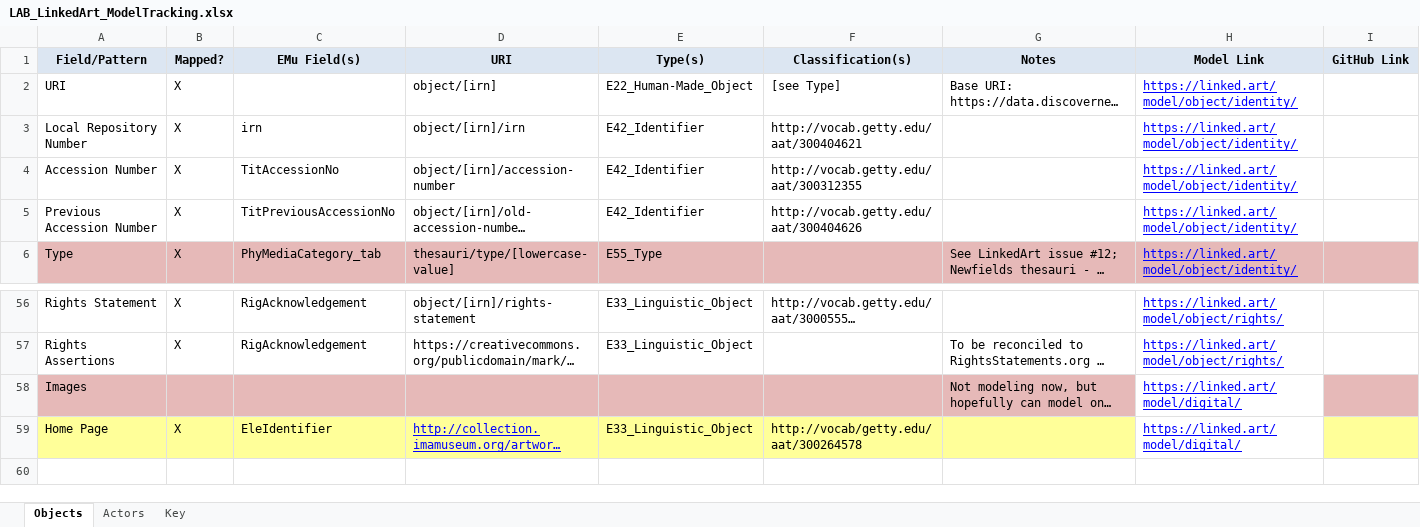
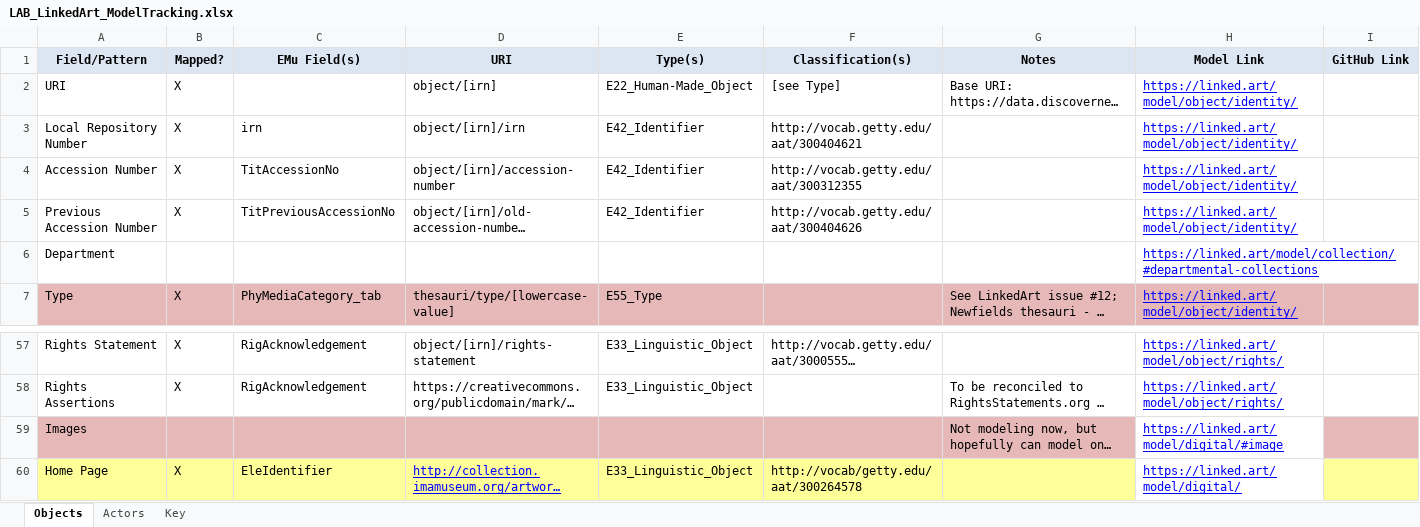
Before and after one commit to IMAmuseum/LinkedArt, an Excel workbook: Documentation/LAB_LinkedArt_ModelTracking.xlsx, sheet Objects, drawn as a sheet; only a part is shown, gaps mark what is left out; long unchanged cells end in …; values as stored, in another font and other column widths than the file's, no borders; addresses are those after the commit; the diff names each change by its address in the sheet, - before the commit and + after, or states it on an @@ line.

Commit message:
Add department membership

```diff
--- a/Documentation/LAB_LinkedArt_ModelTracking.xlsx (sheet Objects)
+++ b/Documentation/LAB_LinkedArt_ModelTracking.xlsx (sheet Objects)
+row 6: Department |  |  |  |  |  |  | https://linked.art/model/collection/#departmental-collections
-H59 (Model Link): https://linked.art/model/digital/
+H59 (Model Link): https://linked.art/model/digital/#image
```
Also changed, not shown: 4 other files.
